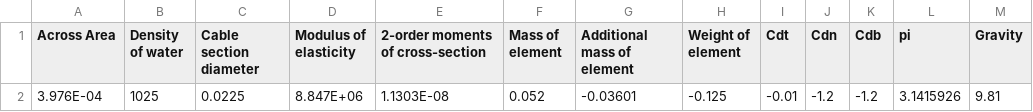
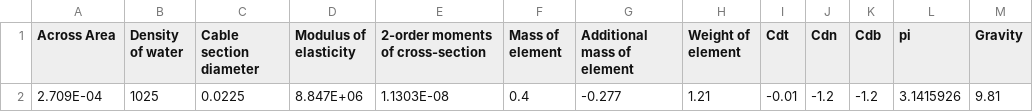
Before and after one commit to Lin912/Citrine5, a CSV file: Citrine5/csv/Parameters.csv, drawn as a sheet.

```diff
--- a/Citrine5/csv/Parameters.csv
+++ b/Citrine5/csv/Parameters.csv
@@ -1,2 +1,2 @@
 Across Area,Density of water,Cable section diameter,Modulus of elasticity,2-order moments of cross-section,Mass of element,Additional mass of element,Weight of element,Cdt,Cdn,Cdb,pi,Gravity
-3.976E-04,1025,0.0225,8.847E+06,1.1303E-08,0.052,-0.03601,-0.125,-0.01,-1.2,-1.2,3.1415926,9.81
+2.709E-04,1025,0.0225,8.847E+06,1.1303E-08,0.4,-0.277,1.21,-0.01,-1.2,-1.2,3.1415926,9.81
```
Also changed, not shown: 17 other files.
